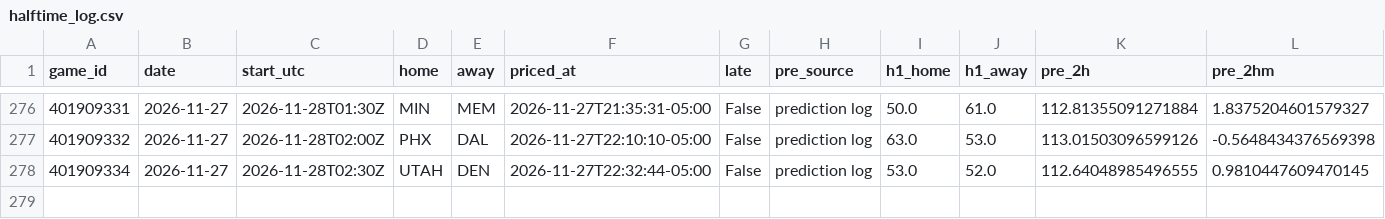
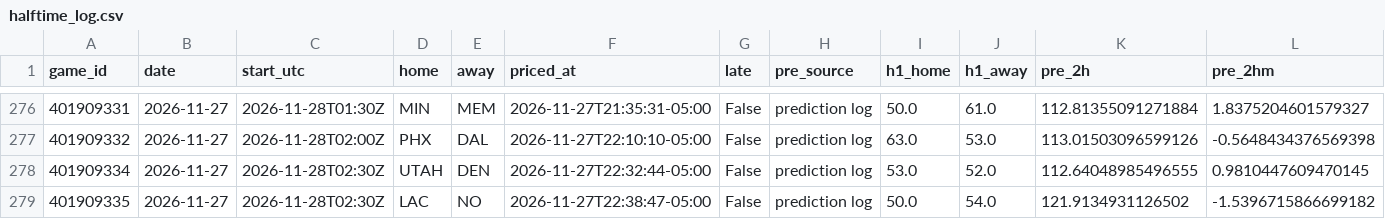
Before and after one commit to quintonmwilson/nba-model, a CSV file: model/halftime_log.csv, drawn as a sheet; only a part is shown, gaps mark what is left out; rows hold the shown columns only; the diff names each change by its address in the sheet, - before the commit and + after, or states it on an @@ line.

```diff
--- a/model/halftime_log.csv
+++ b/model/halftime_log.csv
+row 279: 401909335 | 2026-11-27 | 2026-11-28T02:30Z | LAC | NO | 2026-11-27T22:38:47-05:00 | False | prediction log | 50.0 | 54.0 | 121.9134931126502 | -1.5396715866699182
```
Also changed, not shown: 1 other file.
